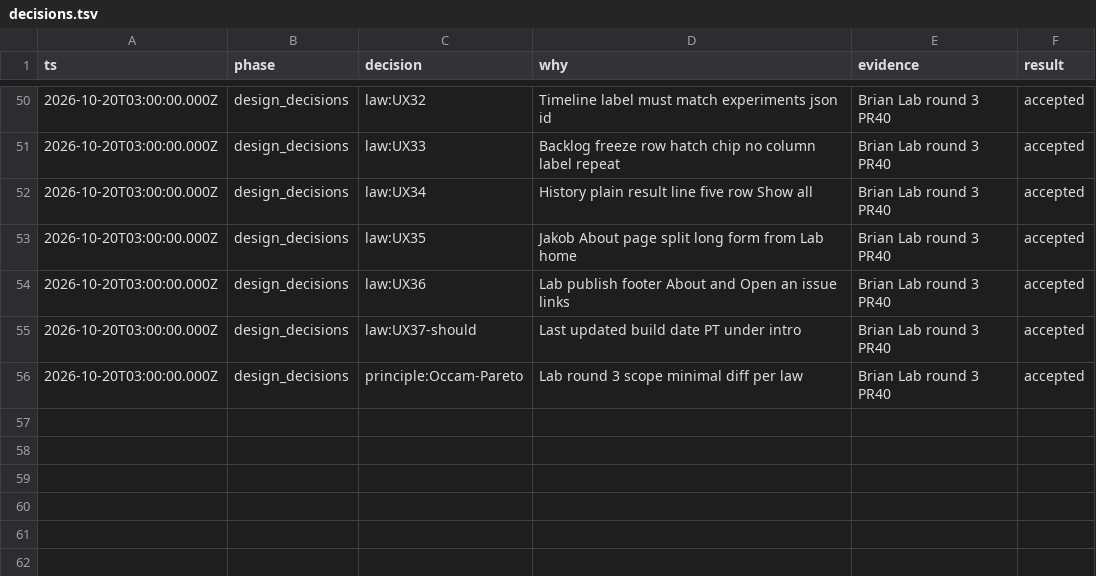
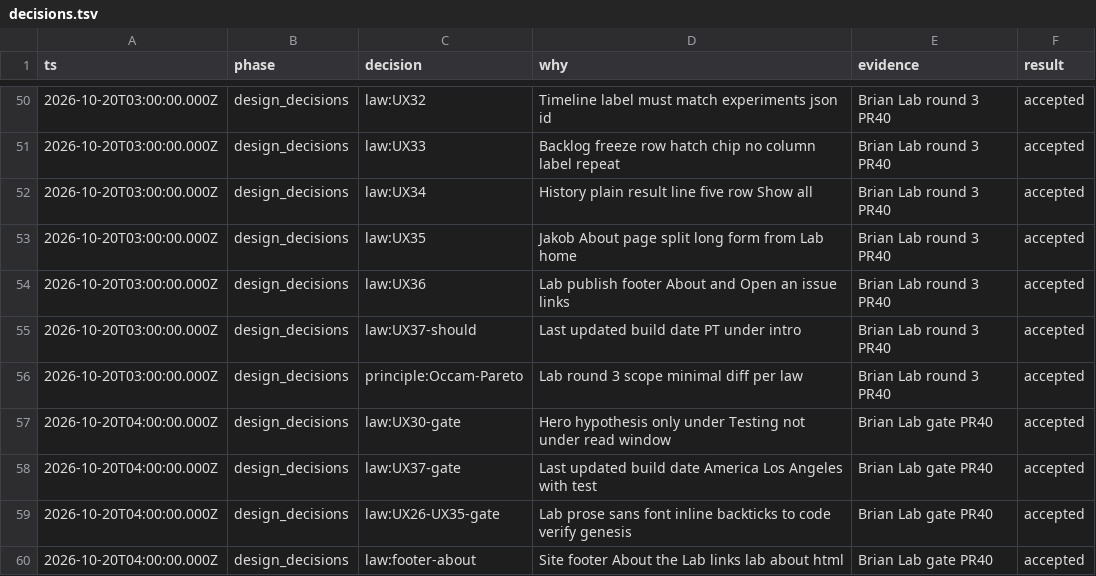
Before and after one commit to Leftyshields/ai-tastemakers, a TSV file: .ai/context/decisions.tsv, drawn as a sheet; only a part is shown, gaps mark what is left out; the diff names each change by its address in the sheet, - before the commit and + after, or states it on an @@ line.

```diff
--- a/.ai/context/decisions.tsv
+++ b/.ai/context/decisions.tsv
+row 57: 2026-10-20T04:00:00.000Z | design_decisions | law:UX30-gate | Hero hypothesis only under Testing not under read window | Brian Lab gate PR40 | accepted
+row 58: 2026-10-20T04:00:00.000Z | design_decisions | law:UX37-gate | Last updated build date America Los Angeles with test | Brian Lab gate PR40 | accepted
+row 59: 2026-10-20T04:00:00.000Z | design_decisions | law:UX26-UX35-gate | Lab prose sans font inline backticks to code verify genesis | Brian Lab gate PR40 | accepted
+row 60: 2026-10-20T04:00:00.000Z | design_decisions | law:footer-about | Site footer About the Lab links lab about html | Brian Lab gate PR40 | accepted
```
Also changed, not shown: 7 other files.
